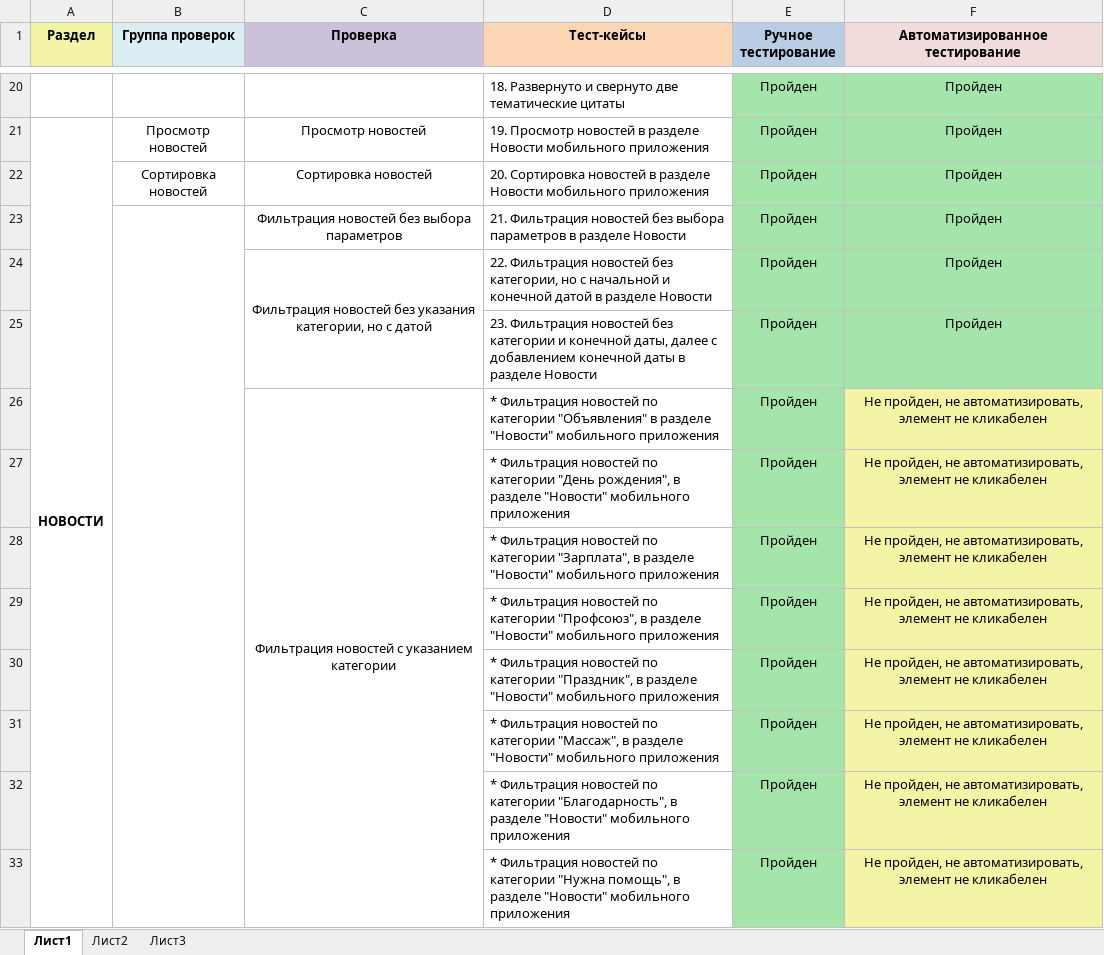
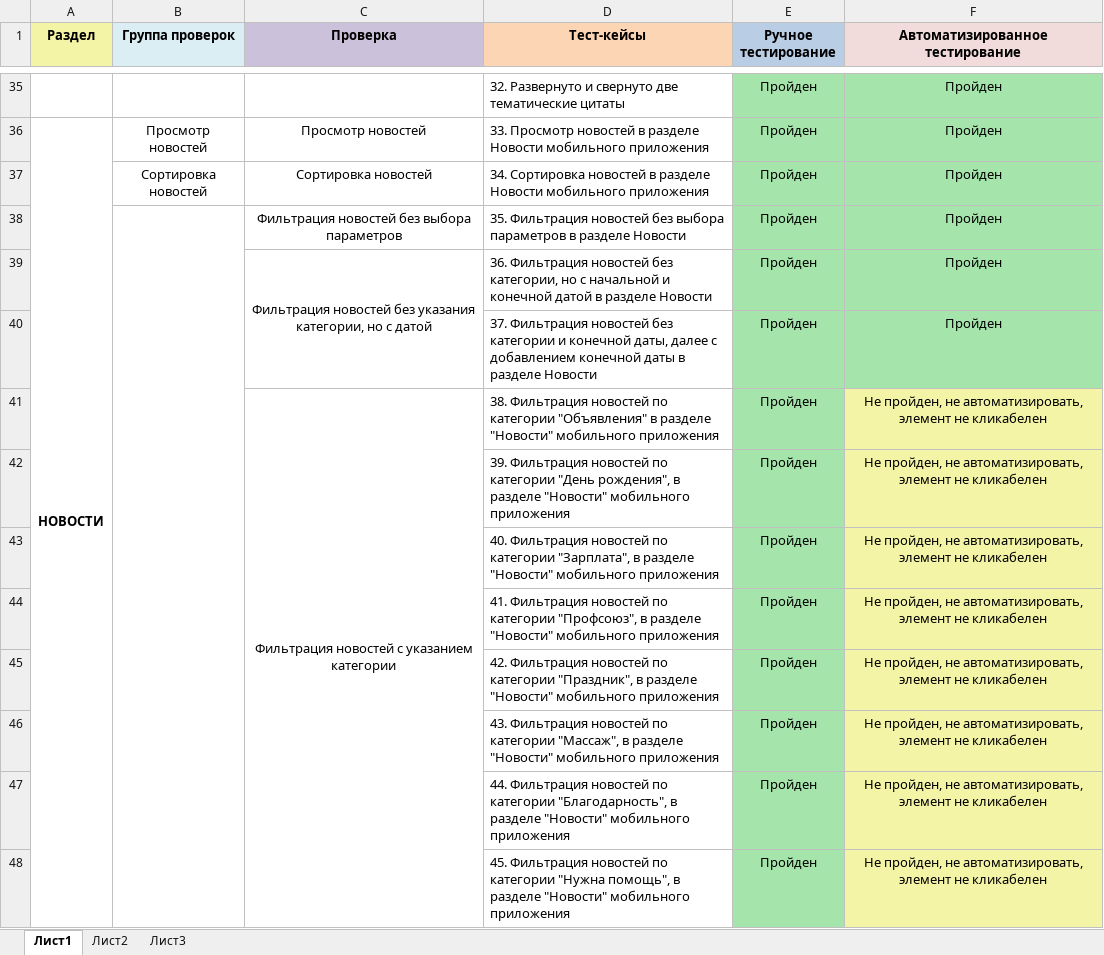
Before and after one commit to Exploratrice/Diploma_QAmid, an Excel workbook: Check.xlsx, sheet Лист1, drawn as a sheet; only a part is shown, gaps mark what is left out; values as stored, in another font and other column widths than the file's, no borders; addresses are those after the commit; the diff covers the shown part only; the diff names each change by its address in the sheet, - before the commit and + after, or states it on an @@ line.

```diff
--- a/Check.xlsx (sheet Лист1)
+++ b/Check.xlsx (sheet Лист1)
-D35 (Тест-кейсы): 18. Развернуто и…
+D35 (Тест-кейсы): 32. Развернуто и…
-D36 (Тест-кейсы): 19. Просмотр новостей…
+D36 (Тест-кейсы): 33. Просмотр новостей…
-D37 (Тест-кейсы): 20. Сортировка новостей…
+D37 (Тест-кейсы): 34. Сортировка новостей…
-D38 (Тест-кейсы): 21. Фильтрация новостей…
+D38 (Тест-кейсы): 35. Фильтрация новостей…
-D39 (Тест-кейсы): 22. Фильтрация новостей…
+D39 (Тест-кейсы): 36. Фильтрация новостей…
-D40 (Тест-кейсы): 23. Фильтрация новостей…
+D40 (Тест-кейсы): 37. Фильтрация новостей…
-D41 (Тест-кейсы): * Фильтрация новостей…
+D41 (Тест-кейсы): 38. Фильтрация новостей…
-D42 (Тест-кейсы): * Фильтрация новостей…
+D42 (Тест-кейсы): 39. Фильтрация новостей…
-D43 (Тест-кейсы): * Фильтрация новостей…
+D43 (Тест-кейсы): 40. Фильтрация новостей…
-D44 (Тест-кейсы): * Фильтрация новостей…
+D44 (Тест-кейсы): 41. Фильтрация новостей…
-D45 (Тест-кейсы): * Фильтрация новостей…
+D45 (Тест-кейсы): 42. Фильтрация новостей…
-D46 (Тест-кейсы): * Фильтрация новостей…
+D46 (Тест-кейсы): 43. Фильтрация новостей…
-D47 (Тест-кейсы): * Фильтрация новостей…
+D47 (Тест-кейсы): 44. Фильтрация новостей…
-D48 (Тест-кейсы): * Фильтрация новостей…
+D48 (Тест-кейсы): 45. Фильтрация новостей…
```
Also changed, not shown: 54 added rows, 1 removed row, 30 edited cells, cell formats and merged cells elsewhere in this sheet, Cases.xlsx, 10 other files.
